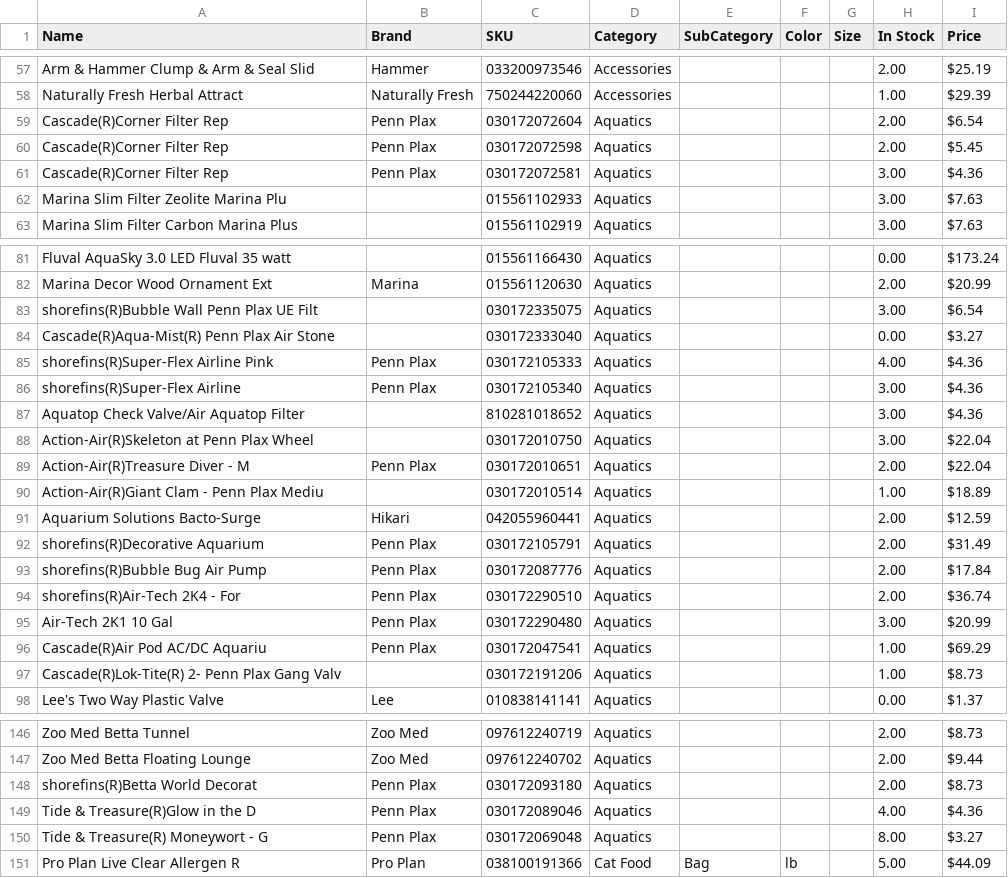
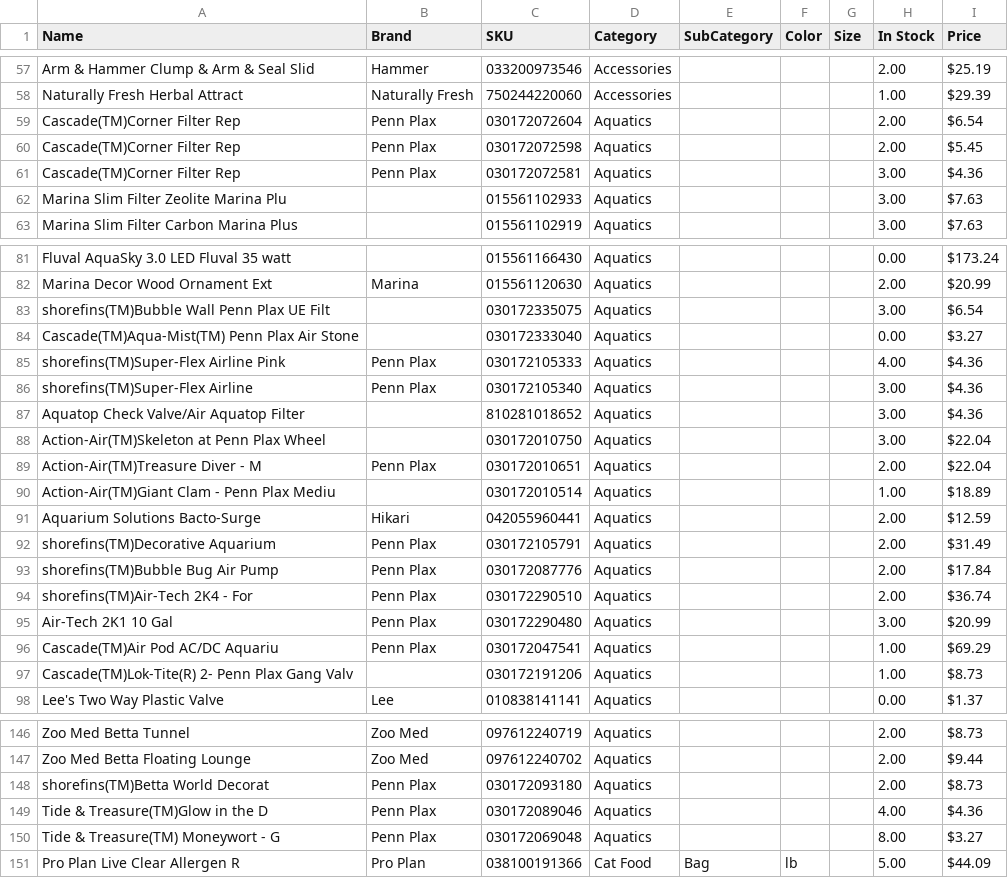
Before and after one commit to PilotHousePOS/pilothouse-pos, a CSV file: attached_assets/POS_Inventory_071826.csv, drawn as a sheet; only a part is shown, gaps mark what is left out; the diff covers the shown part only.

```diff
--- a/attached_assets/POS_Inventory_071826.csv
+++ b/attached_assets/POS_Inventory_071826.csv
@@ -58,5 +58,5 @@ Arm & Hammer Clump & Arm & Seal Slid,Hammer,033200973546,Accessories,,,,2.00,$25
 Naturally Fresh Herbal Attract,Naturally Fresh,750244220060,Accessories,,,,1.00,$29.39
-Cascade(R)Corner Filter Rep,Penn Plax,030172072604,Aquatics,,,,2.00,$6.54
-Cascade(R)Corner Filter Rep,Penn Plax,030172072598,Aquatics,,,,2.00,$5.45
-Cascade(R)Corner Filter Rep,Penn Plax,030172072581,Aquatics,,,,3.00,$4.36
+Cascade(TM)Corner Filter Rep,Penn Plax,030172072604,Aquatics,,,,2.00,$6.54
+Cascade(TM)Corner Filter Rep,Penn Plax,030172072598,Aquatics,,,,2.00,$5.45
+Cascade(TM)Corner Filter Rep,Penn Plax,030172072581,Aquatics,,,,3.00,$4.36
 Marina Slim Filter Zeolite Marina Plu,,015561102933,Aquatics,,,,3.00,$7.63
@@ -82,17 +82,17 @@ Fluval AquaSky 3.0 LED Fluval 35 watt,,015561166430,Aquatics,,,,0.00,$173.24
 Marina Decor Wood Ornament Ext,Marina,015561120630,Aquatics,,,,2.00,$20.99
-shorefins(R)Bubble Wall Penn Plax UE Filt,,030172335075,Aquatics,,,,3.00,$6.54
-Cascade(R)Aqua-Mist(R) Penn Plax Air Stone,,030172333040,Aquatics,,,,0.00,$3.27
-shorefins(R)Super-Flex Airline Pink,Penn Plax,030172105333,Aquatics,,,,4.00,$4.36
-shorefins(R)Super-Flex Airline,Penn Plax,030172105340,Aquatics,,,,3.00,$4.36
+shorefins(TM)Bubble Wall Penn Plax UE Filt,,030172335075,Aquatics,,,,3.00,$6.54
+Cascade(TM)Aqua-Mist(TM) Penn Plax Air Stone,,030172333040,Aquatics,,,,0.00,$3.27
+shorefins(TM)Super-Flex Airline Pink,Penn Plax,030172105333,Aquatics,,,,4.00,$4.36
+shorefins(TM)Super-Flex Airline,Penn Plax,030172105340,Aquatics,,,,3.00,$4.36
 Aquatop Check Valve/Air Aquatop Filter,,810281018652,Aquatics,,,,3.00,$4.36
-Action-Air(R)Skeleton at Penn Plax Wheel,,030172010750,Aquatics,,,,3.00,$22.04
-Action-Air(R)Treasure Diver - M,Penn Plax,030172010651,Aquatics,,,,2.00,$22.04
-Action-Air(R)Giant Clam - Penn Plax Mediu,,030172010514,Aquatics,,,,1.00,$18.89
+Action-Air(TM)Skeleton at Penn Plax Wheel,,030172010750,Aquatics,,,,3.00,$22.04
+Action-Air(TM)Treasure Diver - M,Penn Plax,030172010651,Aquatics,,,,2.00,$22.04
+Action-Air(TM)Giant Clam - Penn Plax Mediu,,030172010514,Aquatics,,,,1.00,$18.89
 Aquarium Solutions Bacto-Surge,Hikari,042055960441,Aquatics,,,,2.00,$12.59
-shorefins(R)Decorative Aquarium,Penn Plax,030172105791,Aquatics,,,,2.00,$31.49
-shorefins(R)Bubble Bug Air Pump,Penn Plax,030172087776,Aquatics,,,,2.00,$17.84
-shorefins(R)Air-Tech 2K4 - For,Penn Plax,030172290510,Aquatics,,,,2.00,$36.74
+shorefins(TM)Decorative Aquarium,Penn Plax,030172105791,Aquatics,,,,2.00,$31.49
+shorefins(TM)Bubble Bug Air Pump,Penn Plax,030172087776,Aquatics,,,,2.00,$17.84
+shorefins(TM)Air-Tech 2K4 - For,Penn Plax,030172290510,Aquatics,,,,2.00,$36.74
 Air-Tech 2K1 10 Gal,Penn Plax,030172290480,Aquatics,,,,3.00,$20.99
-Cascade(R)Air Pod AC/DC Aquariu,Penn Plax,030172047541,Aquatics,,,,1.00,$69.29
-Cascade(R)Lok-Tite(R) 2- Penn Plax Gang Valv,,030172191206,Aquatics,,,,1.00,$8.73
+Cascade(TM)Air Pod AC/DC Aquariu,Penn Plax,030172047541,Aquatics,,,,1.00,$69.29
+Cascade(TM)Lok-Tite(R) 2- Penn Plax Gang Valv,,030172191206,Aquatics,,,,1.00,$8.73
 Lee's Two Way Plastic Valve,Lee,010838141141,Aquatics,,,,0.00,$1.37
@@ -147,5 +147,5 @@ Zoo Med Betta Tunnel,Zoo Med,097612240719,Aquatics,,,,2.00,$8.73
 Zoo Med Betta Floating Lounge,Zoo Med,097612240702,Aquatics,,,,2.00,$9.44
-shorefins(R)Betta World Decorat,Penn Plax,030172093180,Aquatics,,,,2.00,$8.73
-Tide & Treasure(R)Glow in the D,Penn Plax,030172089046,Aquatics,,,,4.00,$4.36
-Tide & Treasure(R) Moneywort - G,Penn Plax,030172069048,Aquatics,,,,8.00,$3.27
+shorefins(TM)Betta World Decorat,Penn Plax,030172093180,Aquatics,,,,2.00,$8.73
+Tide & Treasure(TM)Glow in the D,Penn Plax,030172089046,Aquatics,,,,4.00,$4.36
+Tide & Treasure(TM) Moneywort - G,Penn Plax,030172069048,Aquatics,,,,8.00,$3.27
 Pro Plan Live Clear Allergen R,Pro Plan,038100191366,Cat Food,Bag,lb,,5.00,$44.09
```
Also changed, not shown: 12 edited cells elsewhere in this file, 2 other files.
